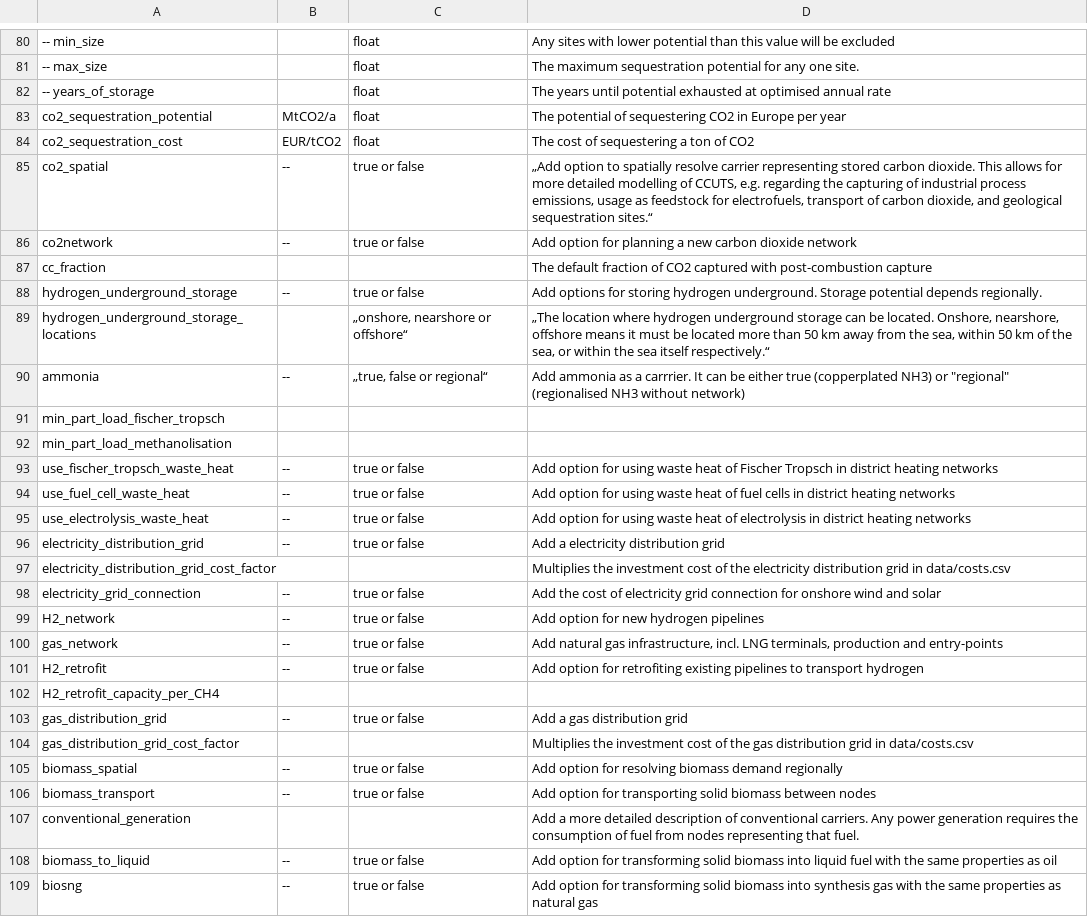
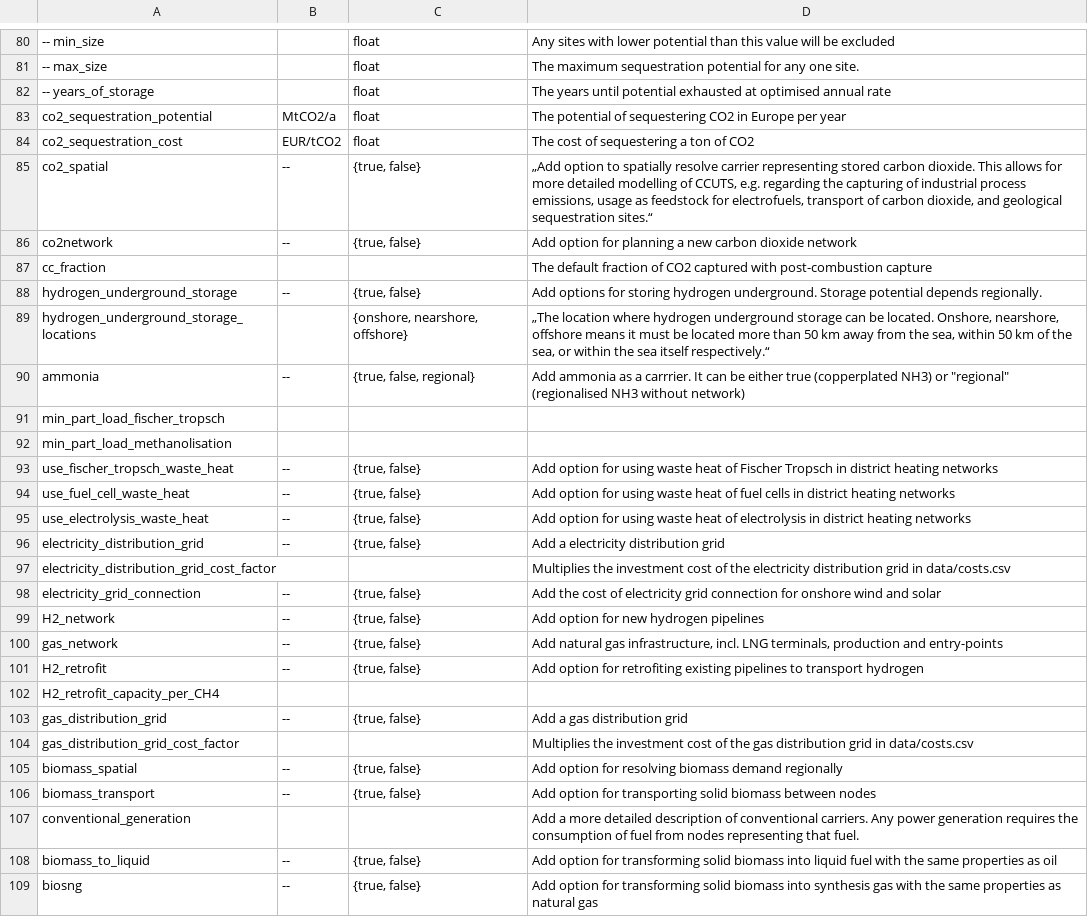
Before and after one commit to Luca2299/pypsa-eur, a CSV file: doc/configtables/sector.csv, drawn as a sheet; only a part is shown, gaps mark what is left out; the diff covers the shown part only.

```diff
--- a/doc/configtables/sector.csv
+++ b/doc/configtables/sector.csv
@@ -84,26 +84,26 @@ co2_sequestration_potential,MtCO2/a,float,The potential of sequestering CO2 in E
 co2_sequestration_cost,EUR/tCO2,float,The cost of sequestering a ton of CO2
-co2_spatial,--,true or false,"„Add option to spatially resolve carrier representing stored carbon dioxide. This allows for more detailed modelling of CCUTS, e.g. regarding the capturing of industrial process emissions, usage as feedstock for electrofuels, transport of carbon dioxide, and geological sequestration sites.“"
-co2network,--,true or false,Add option for planning a new carbon dioxide network
+co2_spatial,--,"{true, false}","„Add option to spatially resolve carrier representing stored carbon dioxide. This allows for more detailed modelling of CCUTS, e.g. regarding the capturing of industrial process emissions, usage as feedstock for electrofuels, transport of carbon dioxide, and geological sequestration sites.“"
+co2network,--,"{true, false}",Add option for planning a new carbon dioxide network
 cc_fraction,,,The default fraction of CO2 captured with post-combustion capture
-hydrogen_underground_storage,--,true or false,Add options for storing hydrogen underground. Storage potential depends regionally.
-hydrogen_underground_storage_locations,,"„onshore, nearshore or offshore“","„The location where hydrogen underground storage can be located. Onshore, nearshore, offshore means it must be located more than 50 km away from the sea, within 50 km of the sea, or within the sea itself respectively.“"
-ammonia,--,"„true, false or regional“","Add ammonia as a carrrier. It can be either true (copperplated NH3) or ""regional"" (regionalised NH3 without network)"
+hydrogen_underground_storage,--,"{true, false}",Add options for storing hydrogen underground. Storage potential depends regionally.
+hydrogen_underground_storage_locations,,"{onshore, nearshore, offshore}","„The location where hydrogen underground storage can be located. Onshore, nearshore, offshore means it must be located more than 50 km away from the sea, within 50 km of the sea, or within the sea itself respectively.“"
+ammonia,--,"{true, false, regional}","Add ammonia as a carrrier. It can be either true (copperplated NH3) or ""regional"" (regionalised NH3 without network)"
 min_part_load_fischer_tropsch,,,
 min_part_load_methanolisation,,,
-use_fischer_tropsch_waste_heat,--,true or false,Add option for using waste heat of Fischer Tropsch in district heating networks
-use_fuel_cell_waste_heat,--,true or false,Add option for using waste heat of fuel cells in district heating networks
-use_electrolysis_waste_heat,--,true or false,Add option for using waste heat of electrolysis in district heating networks
-electricity_distribution_grid,--,true or false,Add a electricity distribution grid
+use_fischer_tropsch_waste_heat,--,"{true, false}",Add option for using waste heat of Fischer Tropsch in district heating networks
+use_fuel_cell_waste_heat,--,"{true, false}",Add option for using waste heat of fuel cells in district heating networks
+use_electrolysis_waste_heat,--,"{true, false}",Add option for using waste heat of electrolysis in district heating networks
+electricity_distribution_grid,--,"{true, false}",Add a electricity distribution grid
 electricity_distribution_grid_cost_factor,,,Multiplies the investment cost of the electricity distribution grid in data/costs.csv
-electricity_grid_connection,--,true or false,Add the cost of electricity grid connection for onshore wind and solar
-H2_network,--,true or false,Add option for new hydrogen pipelines
-gas_network,--,true or false,"Add natural gas infrastructure, incl. LNG terminals, production and entry-points"
-H2_retrofit,--,true or false,Add option for retrofiting existing pipelines to transport hydrogen
+electricity_grid_connection,--,"{true, false}",Add the cost of electricity grid connection for onshore wind and solar
+H2_network,--,"{true, false}",Add option for new hydrogen pipelines
+gas_network,--,"{true, false}","Add natural gas infrastructure, incl. LNG terminals, production and entry-points"
+H2_retrofit,--,"{true, false}",Add option for retrofiting existing pipelines to transport hydrogen
 H2_retrofit_capacity_per_CH4,,,
-gas_distribution_grid,--,true or false,Add a gas distribution grid
+gas_distribution_grid,--,"{true, false}",Add a gas distribution grid
 gas_distribution_grid_cost_factor,,,Multiplies the investment cost of the gas distribution grid in data/costs.csv
-biomass_spatial,--,true or false,Add option for resolving biomass demand regionally
-biomass_transport,--,true or false,Add option for transporting solid biomass between nodes
+biomass_spatial,--,"{true, false}",Add option for resolving biomass demand regionally
+biomass_transport,--,"{true, false}",Add option for transporting solid biomass between nodes
 conventional_generation,,,Add a more detailed description of conventional carriers. Any power generation requires the consumption of fuel from nodes representing that fuel.
-biomass_to_liquid,--,true or false,Add option for transforming solid biomass into liquid fuel with the same properties as oil
-biosng,--,true or false,Add option for transforming solid biomass into synthesis gas with the same properties as natural gas
+biomass_to_liquid,--,"{true, false}",Add option for transforming solid biomass into liquid fuel with the same properties as oil
+biosng,--,"{true, false}",Add option for transforming solid biomass into synthesis gas with the same properties as natural gas
```
Also changed, not shown: 28 edited cells elsewhere in this file, doc/configtables/plotting.csv, 5 other files.
